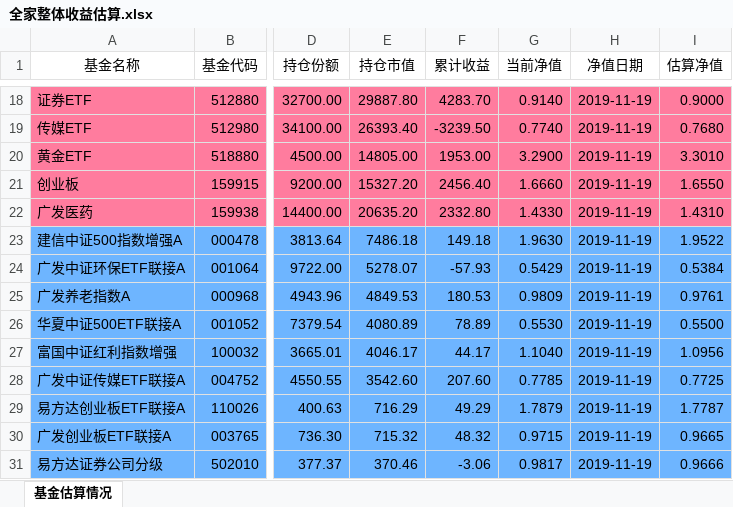
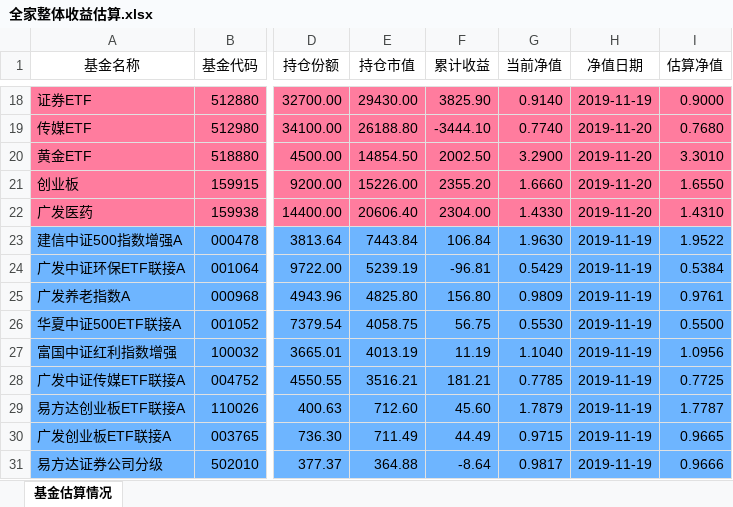
Before and after one commit to klq26/finance-data, an Excel workbook: Portfolio/scripts/output/201911/全家/全家整体收益估算.xlsx, sheet 基金估算情况, drawn as a sheet; only a part is shown, gaps mark what is left out; values as stored, in another font and other column widths than the file's, no borders; the diff covers the shown part only; the diff names each change by its address in the sheet, - before the commit and + after, or states it on an @@ line.

```diff
--- a/Portfolio/scripts/output/201911/全家/全家整体收益估算.xlsx (sheet 基金估算情况)
+++ b/Portfolio/scripts/output/201911/全家/全家整体收益估算.xlsx (sheet 基金估算情况)
-E18 (持仓市值): 29887.80
+E18 (持仓市值): 29430.00
-F18 (累计收益): 4283.70
+F18 (累计收益): 3825.90
-E19 (持仓市值): 26393.40
+E19 (持仓市值): 26188.80
-F19 (累计收益): -3239.50
+F19 (累计收益): -3444.10
-H19:H22 (净值日期): 2019-11-19
+H19:H22 (净值日期): 2019-11-20
-E20 (持仓市值): 14805.00
+E20 (持仓市值): 14854.50
-F20 (累计收益): 1953.00
+F20 (累计收益): 2002.50
-E21 (持仓市值): 15327.20
+E21 (持仓市值): 15226.00
-F21 (累计收益): 2456.40
+F21 (累计收益): 2355.20
-E22 (持仓市值): 20635.20
+E22 (持仓市值): 20606.40
-F22 (累计收益): 2332.80
+F22 (累计收益): 2304.00
-E23 (持仓市值): 7486.18
+E23 (持仓市值): 7443.84
-F23 (累计收益): 149.18
+F23 (累计收益): 106.84
-E24 (持仓市值): 5278.07
+E24 (持仓市值): 5239.19
-F24 (累计收益): -57.93
+F24 (累计收益): -96.81
-E25 (持仓市值): 4849.53
+E25 (持仓市值): 4825.80
-F25 (累计收益): 180.53
+F25 (累计收益): 156.80
-E26 (持仓市值): 4080.89
+E26 (持仓市值): 4058.75
-F26 (累计收益): 78.89
+F26 (累计收益): 56.75
-E27 (持仓市值): 4046.17
+E27 (持仓市值): 4013.19
-F27 (累计收益): 44.17
+F27 (累计收益): 11.19
-E28 (持仓市值): 3542.60
+E28 (持仓市值): 3516.21
-F28 (累计收益): 207.60
+F28 (累计收益): 181.21
-E29 (持仓市值): 716.29
+E29 (持仓市值): 712.60
-F29 (累计收益): 49.29
+F29 (累计收益): 45.60
-E30 (持仓市值): 715.32
+E30 (持仓市值): 711.49
-F30 (累计收益): 48.32
+F30 (累计收益): 44.49
-E31 (持仓市值): 370.46
+E31 (持仓市值): 364.88
-F31 (累计收益): -3.06
+F31 (累计收益): -8.64
```
Also changed, not shown: 283 edited cells and cell formats elsewhere in this sheet, Portfolio/scripts/output/201911/全家/全家整体资产配置.xlsx, Portfolio/scripts/output/201911/康力泉/康力泉整体收益估算.xlsx, 37 other files.
